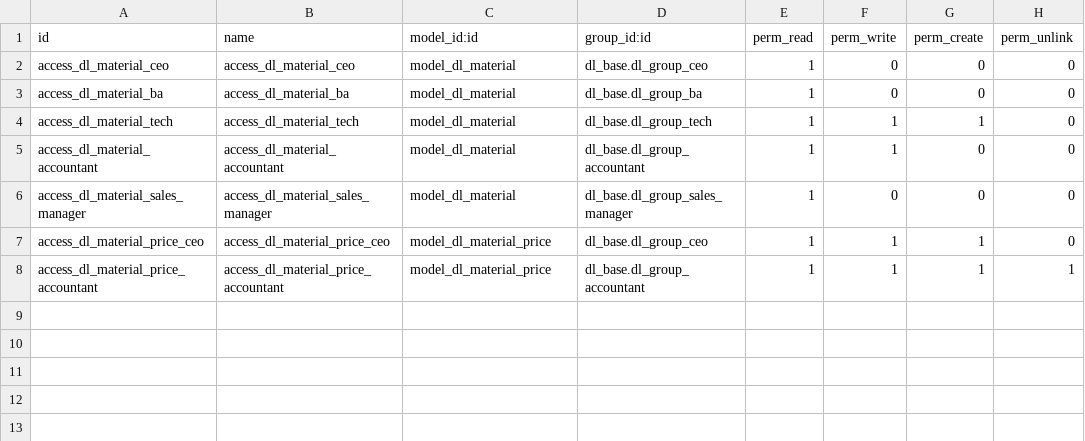
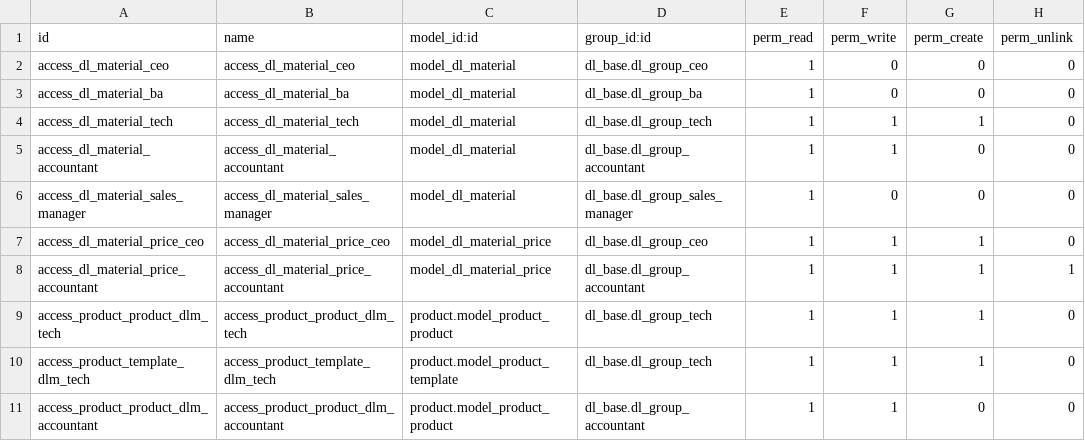
Before and after one commit to quankmksnb/dailinh-odoo-erp, a CSV file: dlm-erp/dlm_material/security/ir.model.access.csv, drawn as a sheet; the diff names each change by its address in the sheet, - before the commit and + after, or states it on an @@ line.

```diff
--- a/dlm-erp/dlm_material/security/ir.model.access.csv
+++ b/dlm-erp/dlm_material/security/ir.model.access.csv
+row 9: access_product_product_dlm_tech | access_product_product_dlm_tech | product.model_product_product | dl_base.dl_group_tech | 1 | 1 | 1 | 0
+row 10: access_product_template_dlm_tech | access_product_template_dlm_tech | product.model_product_template | dl_base.dl_group_tech | 1 | 1 | 1 | 0
+row 11: access_product_product_dlm_accountant | access_product_product_dlm_accountant | product.model_product_product | dl_base.dl_group_accountant | 1 | 1 | 0 | 0
```
Also changed, not shown: 26 other files.
